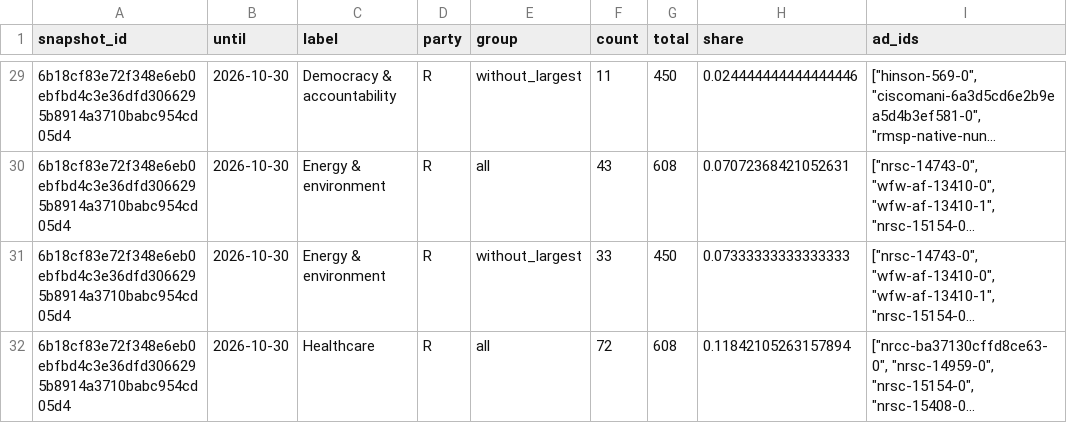
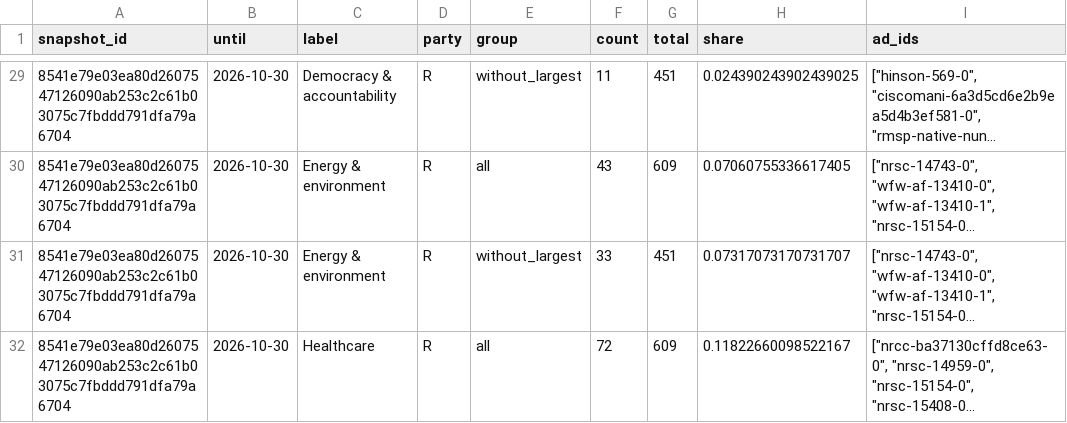
Before and after one commit to hanshanley/political-ads, a CSV file: outputs/figures/source-sensitivity.csv, drawn as a sheet; only a part is shown, gaps mark what is left out; long unchanged cells end in …; the diff covers the shown part only; the diff names each change by its address in the sheet, - before the commit and + after, or states it on an @@ line.

```diff
--- a/outputs/figures/source-sensitivity.csv
+++ b/outputs/figures/source-sensitivity.csv
-A29:A32 (snapshot_id): 6b18cf83e72f348e6eb0ebfbd4c3e36dfd3066295b8914a3710babc954cd05d4
+A29:A32 (snapshot_id): 8541e79e03ea80d2607547126090ab253c2c61b03075c7fbddd791dfa79a6704
-G29 (total): 450
+G29 (total): 451
-H29 (share): 0.024444444444444446
+H29 (share): 0.024390243902439025
-G30 (total): 608
+G30 (total): 609
-H30 (share): 0.07072368421052631
+H30 (share): 0.07060755336617405
-G31 (total): 450
+G31 (total): 451
-H31 (share): 0.07333333333333333
+H31 (share): 0.07317073170731707
-G32 (total): 608
+G32 (total): 609
-H32 (share): 0.11842105263157894
+H32 (share): 0.11822660098522167
```
Also changed, not shown: 76 edited cells elsewhere in this file, outputs/figures/ad-strategy.csv, outputs/figures/issue-language.csv, 35 other files.
